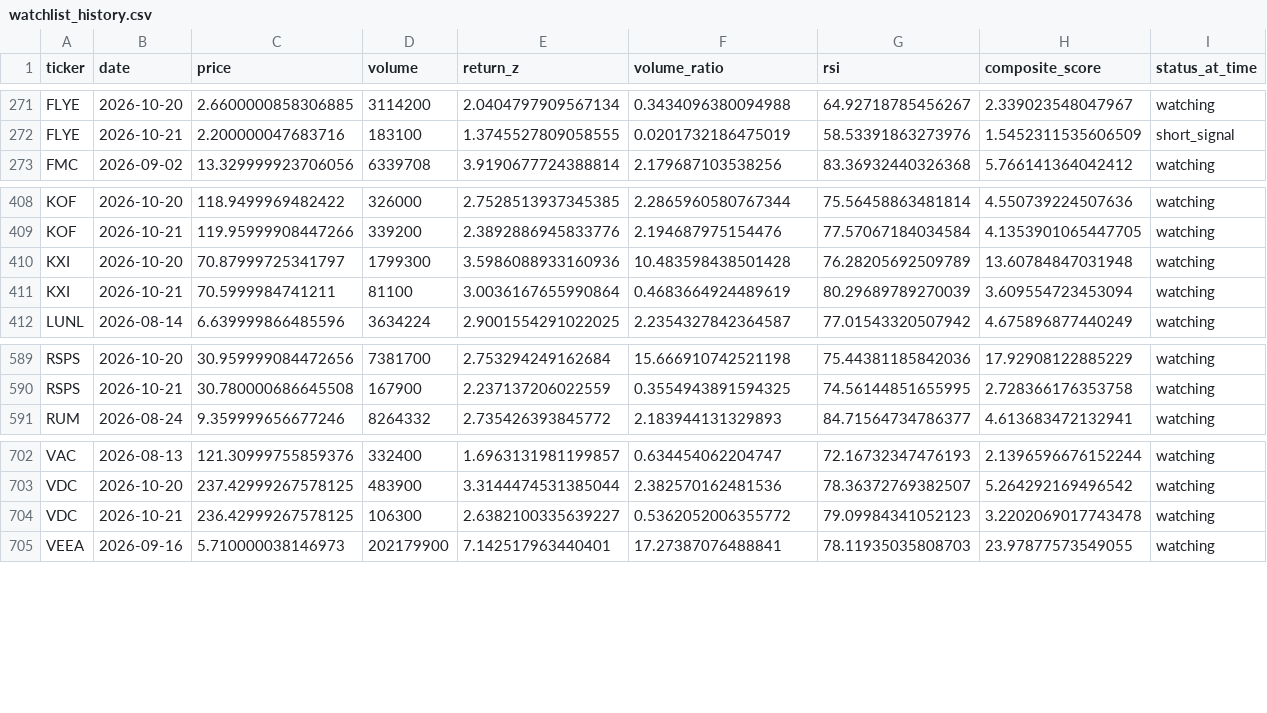
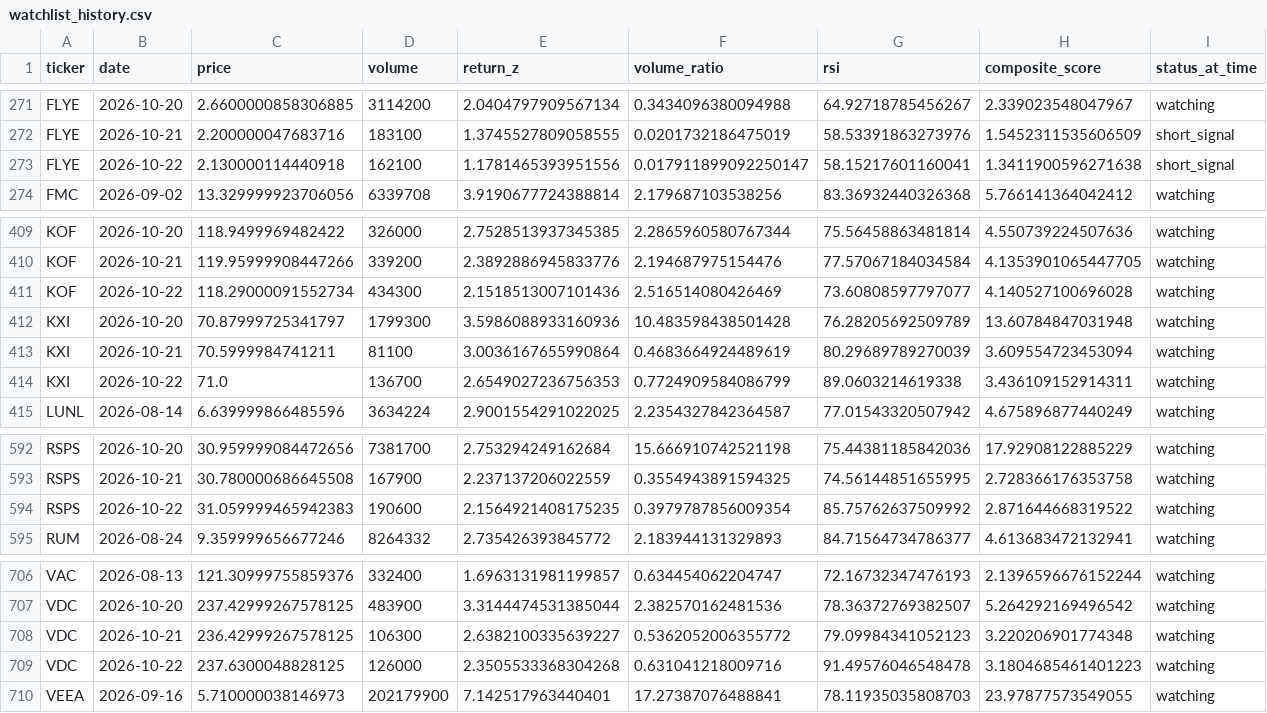
Before and after one commit to kgb1970-gh/stock-crash-tracker, a CSV file: data/watchlist_history.csv, drawn as a sheet; only a part is shown, gaps mark what is left out.

```diff
--- a/data/watchlist_history.csv
+++ b/data/watchlist_history.csv
@@ -272,2 +272,3 @@ FLYE,2026-10-20,2.6600000858306885,3114200,2.0404797909567134,0.3434096380094988
 FLYE,2026-10-21,2.200000047683716,183100,1.3745527809058555,0.0201732186475019,58.53391863273976,1.5452311535606509,short_signal
+FLYE,2026-10-22,2.130000114440918,162100,1.1781465393951556,0.017911899092250147,58.15217601160041,1.3411900596271638,short_signal
 FMC,2026-09-02,13.329999923706056,6339708,3.9190677724388814,2.179687103538256,83.36932440326368,5.766141364042412,watching
@@ -409,4 +410,6 @@ KOF,2026-10-20,118.9499969482422,326000,2.7528513937345385,2.2865960580767344,75
 KOF,2026-10-21,119.95999908447266,339200,2.3892886945833776,2.194687975154476,77.57067184034584,4.1353901065447705,watching
+KOF,2026-10-22,118.29000091552734,434300,2.1518513007101436,2.516514080426469,73.60808597797077,4.140527100696028,watching
 KXI,2026-10-20,70.87999725341797,1799300,3.5986088933160936,10.483598438501428,76.28205692509789,13.60784847031948,watching
 KXI,2026-10-21,70.5999984741211,81100,3.0036167655990864,0.4683664924489619,80.29689789270039,3.609554723453094,watching
+KXI,2026-10-22,71.0,136700,2.6549027236756353,0.7724909584086799,89.0603214619338,3.436109152914311,watching
 LUNL,2026-08-14,6.639999866485596,3634224,2.9001554291022025,2.2354327842364587,77.01543320507942,4.675896877440249,watching
@@ -590,2 +593,3 @@ RSPS,2026-10-20,30.959999084472656,7381700,2.753294249162684,15.666910742521198,
 RSPS,2026-10-21,30.780000686645508,167900,2.237137206022559,0.3554943891594325,74.56144851655995,2.728366176353758,watching
+RSPS,2026-10-22,31.059999465942383,190600,2.1564921408175235,0.3979787856009354,85.75762637509992,2.871644668319522,watching
 RUM,2026-08-24,9.359999656677246,8264332,2.735426393845772,2.183944131329893,84.71564734786377,4.613683472132941,watching
@@ -703,3 +707,4 @@ VAC,2026-08-13,121.30999755859376,332400,1.6963131981199857,0.634454062204747,72
 VDC,2026-10-20,237.42999267578125,483900,3.3144474531385044,2.382570162481536,78.36372769382507,5.264292169496542,watching
-VDC,2026-10-21,236.42999267578125,106300,2.6382100335639227,0.5362052006355772,79.09984341052123,3.2202069017743478,watching
+VDC,2026-10-21,236.42999267578125,106300,2.6382100335639227,0.5362052006355772,79.09984341052123,3.220206901774348,watching
+VDC,2026-10-22,237.6300048828125,126000,2.3505533368304268,0.631041218009716,91.49576046548478,3.1804685461401223,watching
 VEEA,2026-09-16,5.710000038146973,202179900,7.142517963440401,17.27387076488841,78.11935035808703,23.97877573549055,watching
```
Also changed, not shown: data/watchlist.csv.
